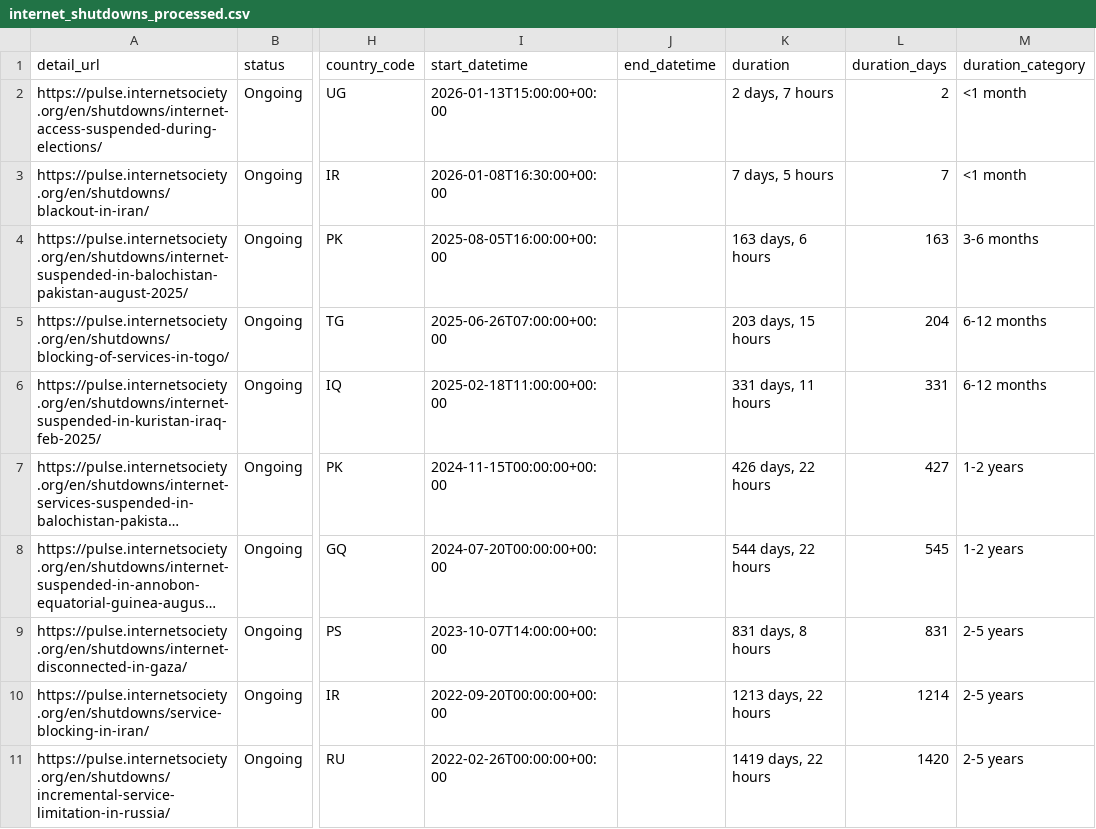
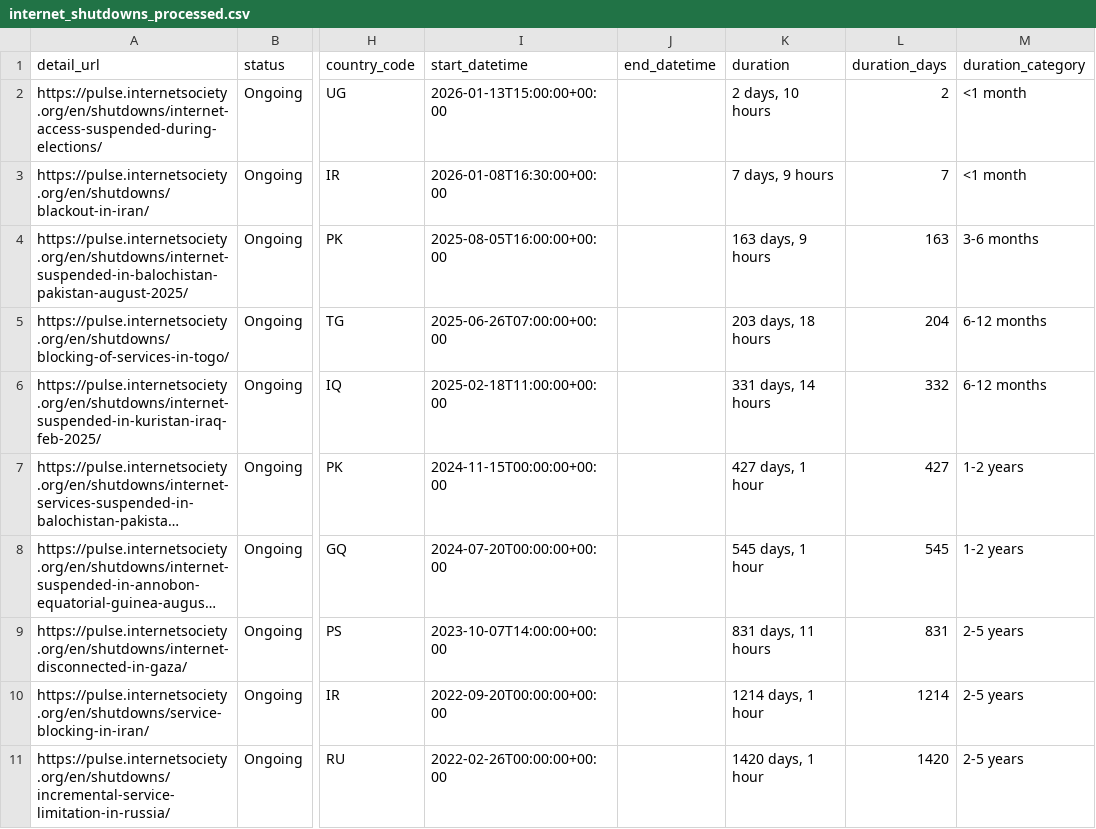
Before and after one commit to ccb2195-ux/Internet-Shutdown-Tracker, a CSV file: internet_shutdowns_processed.csv, drawn as a sheet; only a part is shown, gaps mark what is left out; long unchanged cells end in …; the diff names each change by its address in the sheet, - before the commit and + after, or states it on an @@ line.

```diff
--- a/internet_shutdowns_processed.csv
+++ b/internet_shutdowns_processed.csv
-K2 (duration): 2 days, 7 hours
+K2 (duration): 2 days, 10 hours
-K3 (duration): 7 days, 5 hours
+K3 (duration): 7 days, 9 hours
-K4 (duration): 163 days, 6 hours
+K4 (duration): 163 days, 9 hours
-K5 (duration): 203 days, 15 hours
+K5 (duration): 203 days, 18 hours
-K6 (duration): 331 days, 11 hours
+K6 (duration): 331 days, 14 hours
-L6 (duration_days): 331
+L6 (duration_days): 332
-K7 (duration): 426 days, 22 hours
+K7 (duration): 427 days, 1 hour
-K8 (duration): 544 days, 22 hours
+K8 (duration): 545 days, 1 hour
-K9 (duration): 831 days, 8 hours
+K9 (duration): 831 days, 11 hours
-K10 (duration): 1213 days, 22 hours
+K10 (duration): 1214 days, 1 hour
-K11 (duration): 1419 days, 22 hours
+K11 (duration): 1420 days, 1 hour
```
Also changed, not shown: internet_shutdowns_ongoing.csv.
